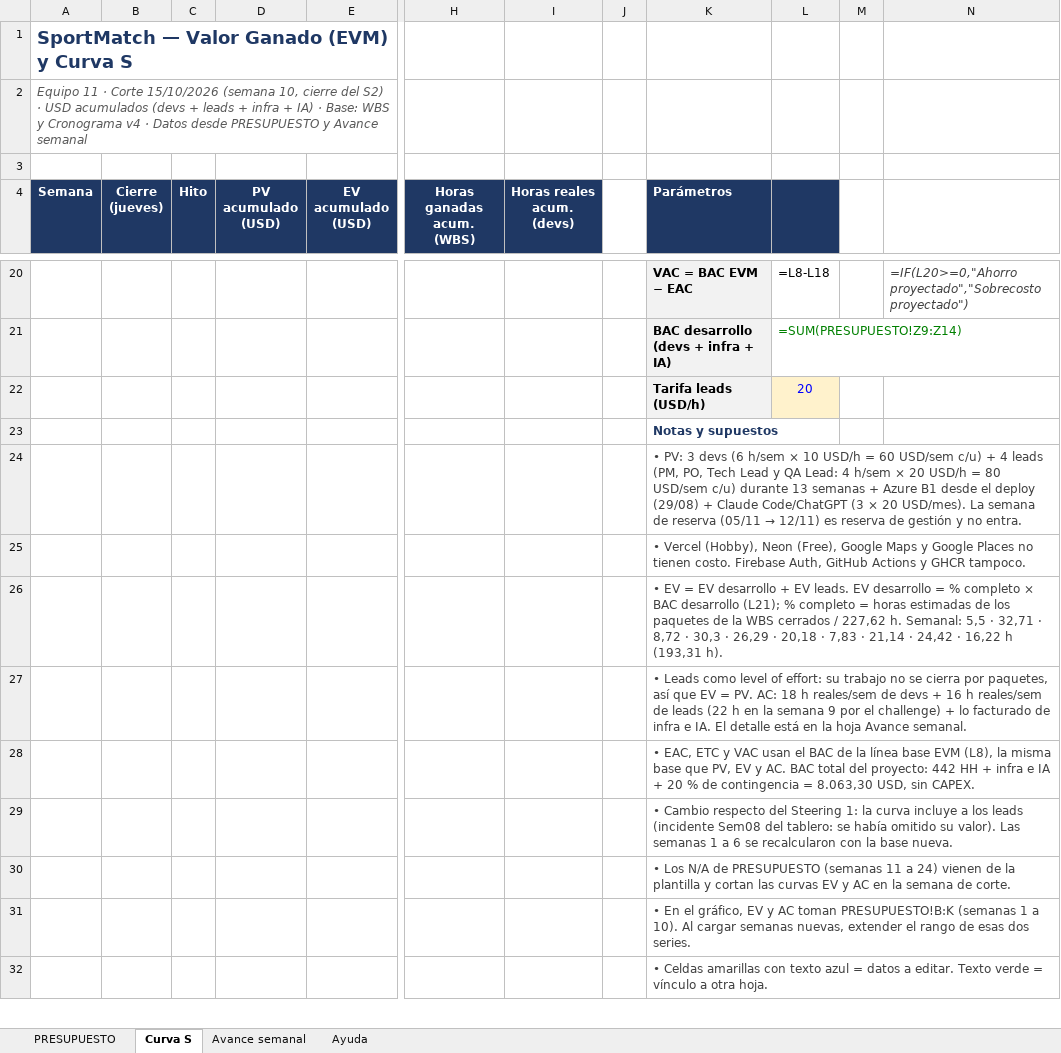
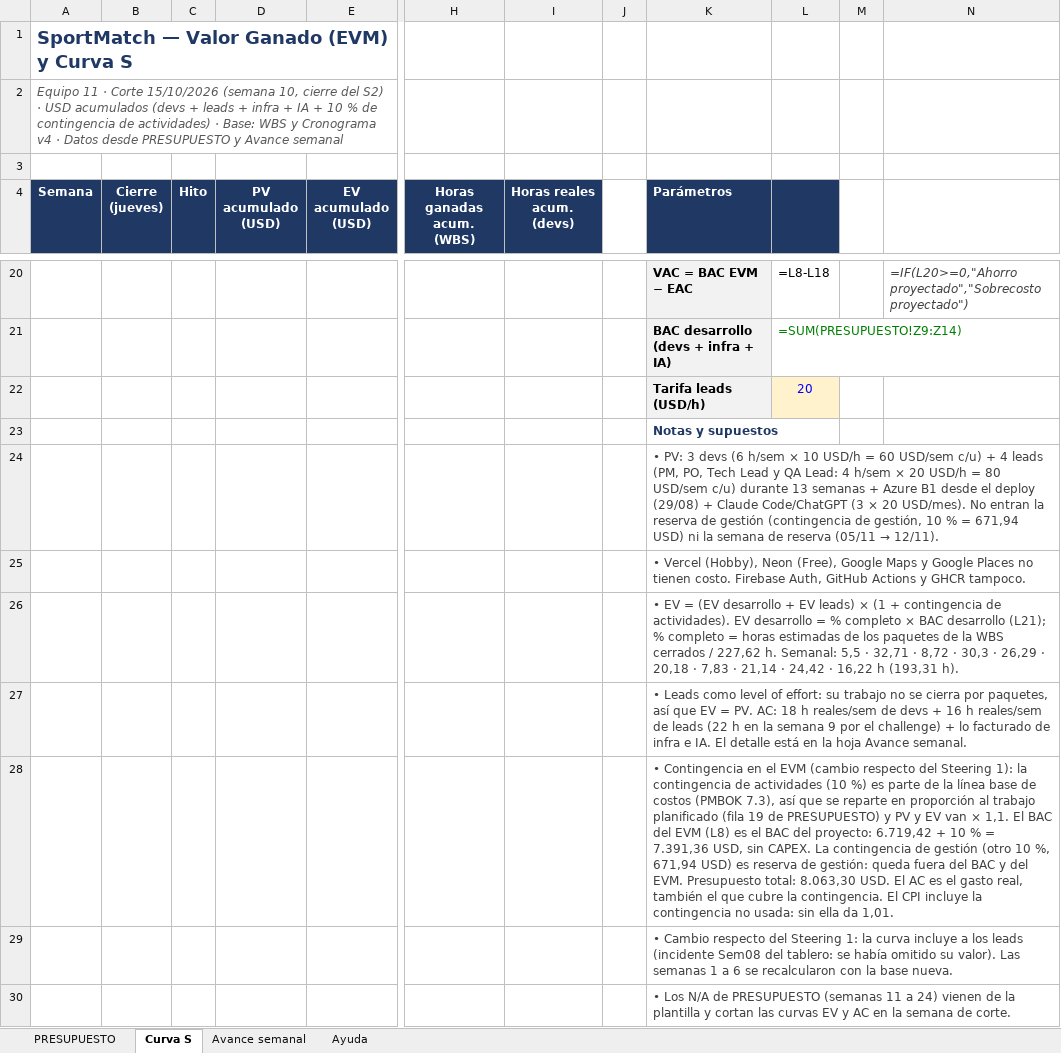
Before and after one commit to SportmatchOrg/sportmatch-linktree, an Excel workbook: outputs/Steering 2.xlsx, sheet Curva S, drawn as a sheet; only a part is shown, gaps mark what is left out; the shorter side is filled out with more unchanged rows; values as stored, in another font and other column widths than the file's, no borders; formulas without a stored value are shown as written; charts and pictures not drawn; the diff covers the shown part only; the diff names each change by its address in the sheet, - before the commit and + after, or states it on an @@ line.

```diff
--- a/outputs/Steering 2.xlsx (sheet Curva S)
+++ b/outputs/Steering 2.xlsx (sheet Curva S)
-A2 (Semana): …infra + IA) · Base:…
+A2 (Semana): …infra + IA + 10 % de contingencia de actividades) · Base:…
@@ K24 (Parámetros): …20 USD/mes). La semana de reserva (05/11 → 12/11) es reserva de gestión y no entra. → …20 USD/mes). No entran la reserva de gestión (contingencia de gestión, 10 % = 671,94 USD) ni la semana de reserva (05/11 → 12/11). @@
-K26 (Parámetros): …EV = EV desarrollo + EV leads. EV desarrollo…
+K26 (Parámetros): …EV = (EV desarrollo + EV leads) × (1 + contingencia de actividades). EV desarrollo…
-K28 (Parámetros): • EAC, ETC y VAC usan el BAC de la línea base EVM (L8), la misma base que PV, EV y AC. BAC total del proyecto: 442 HH + infra e IA + 20 % de contingencia = 8.063,30 USD, sin CAPEX.
+K28 (Parámetros): • Contingencia en el EVM (cambio respecto del Steering 1): la contingencia de actividades (10 %) es parte de la línea base de costos (PMBOK 7.3), así que se reparte en proporción al trabajo planificado (fila 19 de PRESUPUESTO) y PV y EV van × 1,1. El BAC del EVM (L8) es el BAC del proyecto: 6.719,42 + 10 % = 7.391,36 USD, sin CAPEX. La contingencia de gestión (otro 10 %, 671,94 USD) es reserva de gestión: queda fuera del BAC y del EVM. Presupuesto total: 8.063,30 USD. El AC es el gasto real, también el que cubre la contingencia. El CPI incluye la contingencia no usada: sin ella da 1,01.
```
Also changed, not shown: 4 edited cells elsewhere in this sheet, sheet PRESUPUESTO, sheet Avance semanal, 3 other files.
